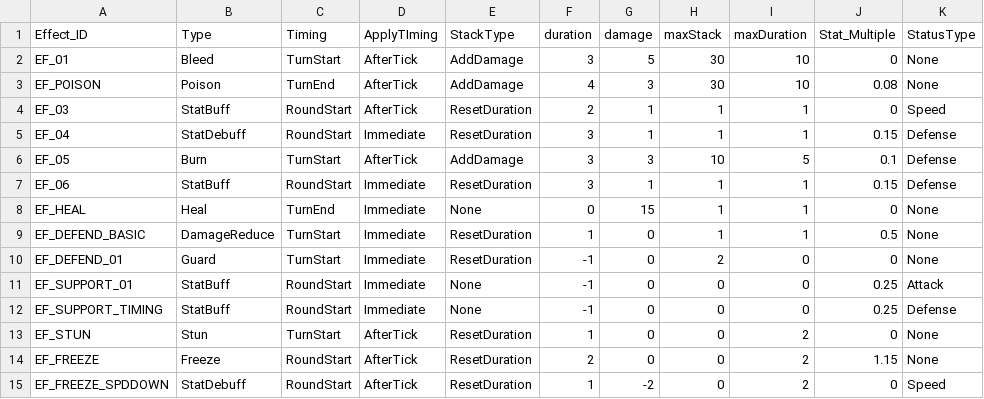
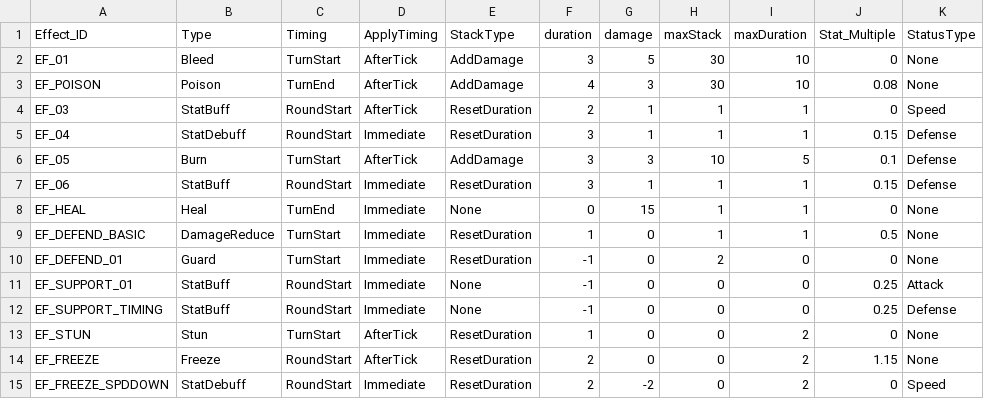
Before and after one commit to msh0325/Project_CT, a CSV file: Assets/Data/EffectData.csv, drawn as a sheet.

```diff
--- a/Assets/Data/EffectData.csv
+++ b/Assets/Data/EffectData.csv
@@ -1,2 +1,2 @@
-Effect_ID,Type,Timing,ApplyTIming,StackType,duration,damage,maxStack,maxDuration,Stat_Multiple,StatusType
+Effect_ID,Type,Timing,ApplyTiming,StackType,duration,damage,maxStack,maxDuration,Stat_Multiple,StatusType
 EF_01,Bleed,TurnStart,AfterTick,AddDamage,3,5,30,10,0,None
@@ -14,2 +14,2 @@ EF_STUN,Stun,TurnStart,AfterTick,ResetDuration,1,0,0,2,0,None
 EF_FREEZE,Freeze,RoundStart,AfterTick,ResetDuration,2,0,0,2,1.15,None
-EF_FREEZE_SPDDOWN,StatDebuff,RoundStart,AfterTick,ResetDuration,1,-2,0,2,0,Speed
+EF_FREEZE_SPDDOWN,StatDebuff,RoundStart,Immediate,ResetDuration,2,-2,0,2,0,Speed
```
Also changed, not shown: 2 other files.
